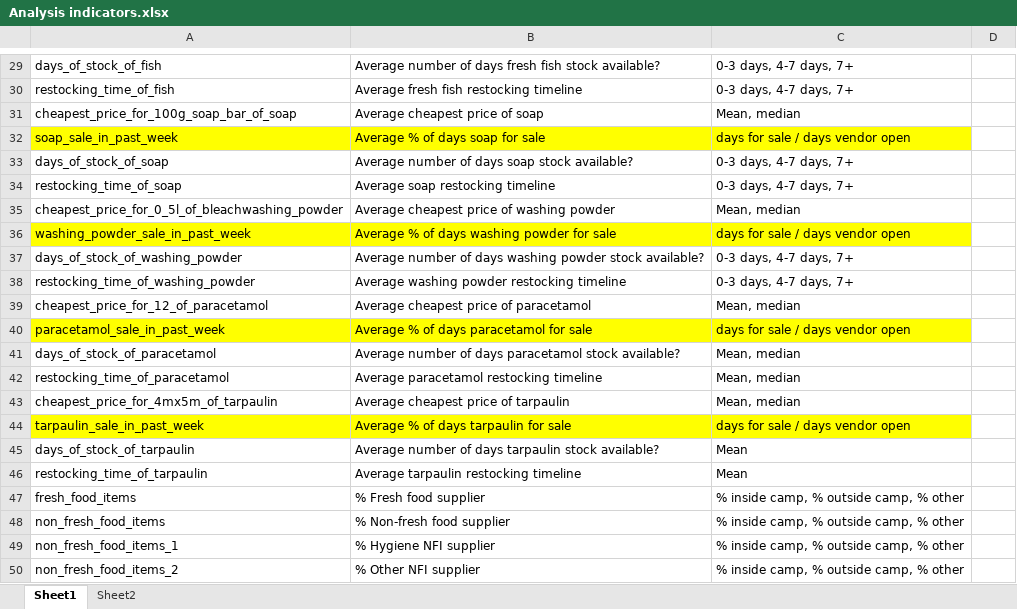
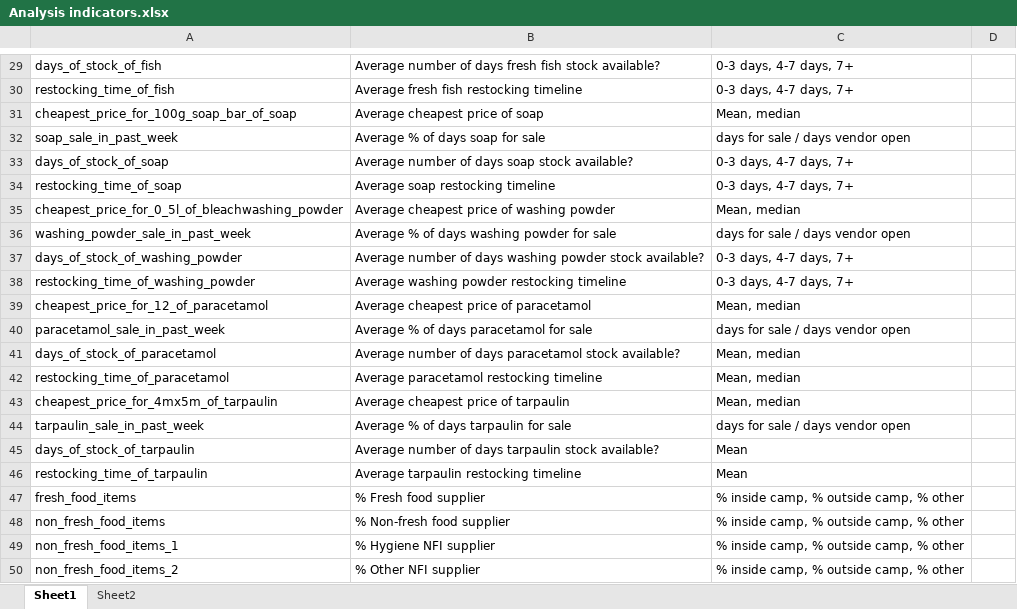
Before and after one commit to zackarno/bgd_covid19, an Excel workbook: inputs/dap/Analysis indicators.xlsx, sheet Sheet1, drawn as a sheet; only a part is shown, gaps mark what is left out; values as stored, in another font and other column widths than the file's, no borders; the diff covers the shown part only; the diff names each change by its address in the sheet, - before the commit and + after, or states it on an @@ line.

```diff
--- a/inputs/dap/Analysis indicators.xlsx (sheet Sheet1)
+++ b/inputs/dap/Analysis indicators.xlsx (sheet Sheet1)
-A32:C32 fill: #FFFF00
+A32:C32 fill: none
-A36:C36 fill: #FFFF00
+A36:C36 fill: none
-A40:C40 fill: #FFFF00
+A40:C40 fill: none
-A44:C44 fill: #FFFF00
+A44:C44 fill: none
```
Also changed, not shown: cell formats elsewhere in this sheet, sheet Sheet2, 2 other files.
